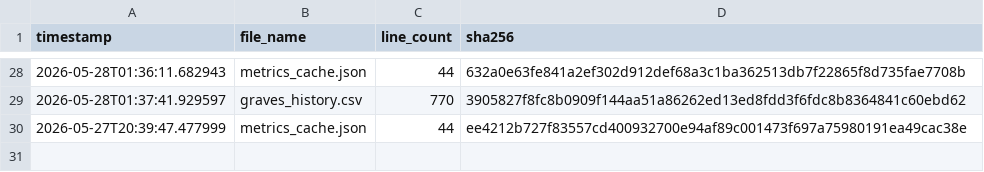
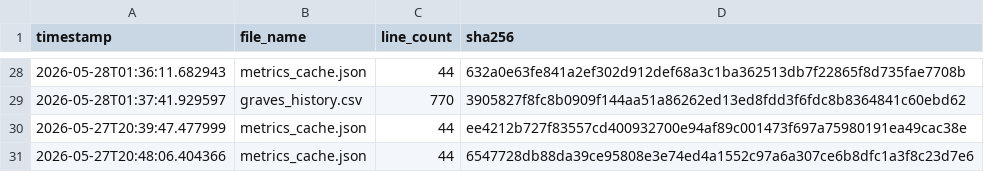
Before and after one commit to armaanmoosani/rbob-fuel-tracker, a CSV file: data/integrity_hashes.csv, drawn as a sheet; only a part is shown, gaps mark what is left out; the diff names each change by its address in the sheet, - before the commit and + after, or states it on an @@ line.

```diff
--- a/data/integrity_hashes.csv
+++ b/data/integrity_hashes.csv
+row 31: 2026-05-27T20:48:06.404366 | metrics_cache.json | 44 | 6547728db88da39ce95808e3e74ed4a1552c97a6a307ce6b8dfc1a3f8c23d7e6
```
Also changed, not shown: 1 other file.
